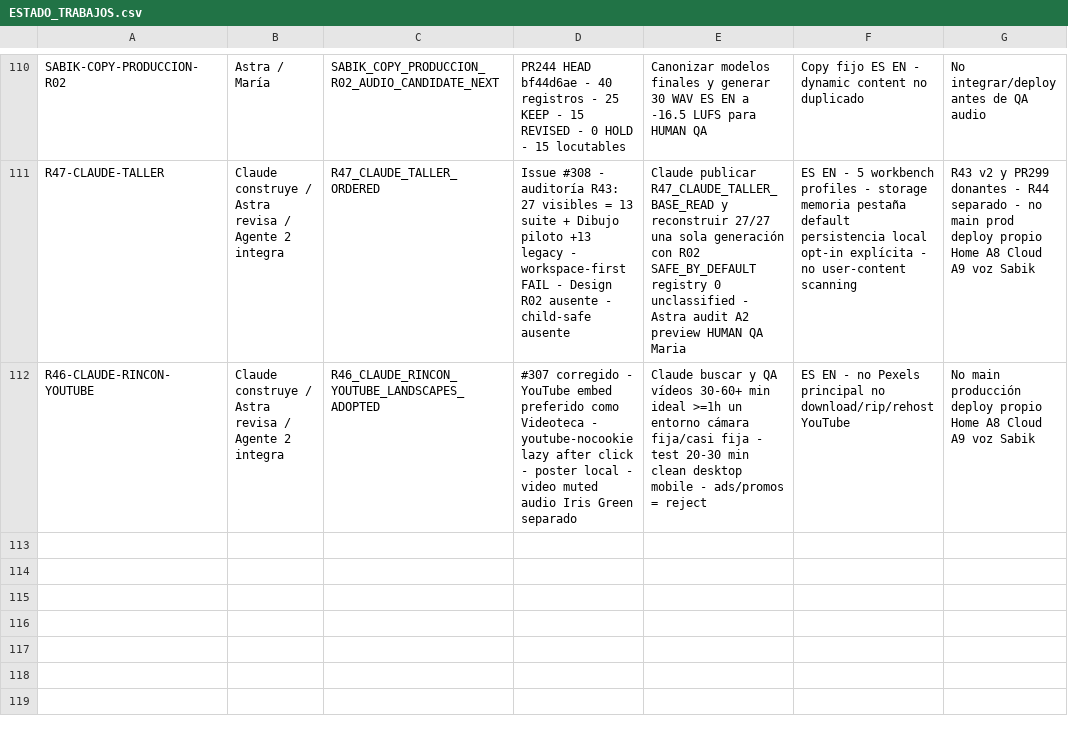
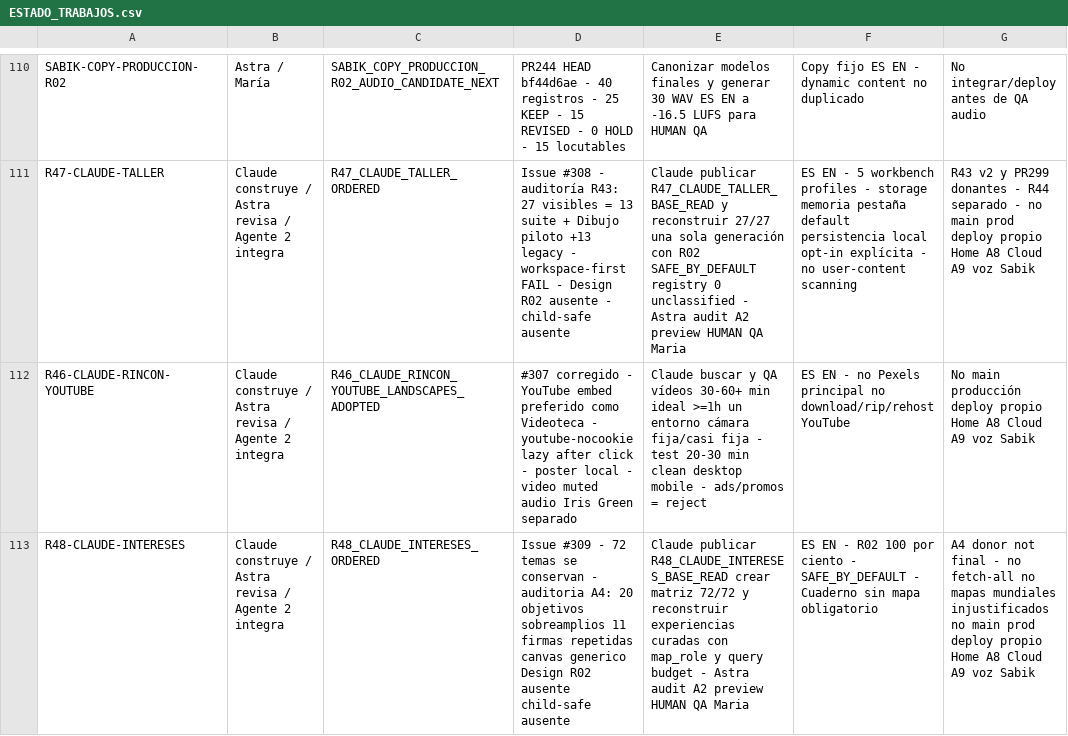
Before and after one commit to mruizwow-bit/irisgreen, a CSV file: COORDINACION_IRIS_GREEN/CONTROL/ESTADO_TRABAJOS.csv, drawn as a sheet; only a part is shown, gaps mark what is left out; the diff names each change by its address in the sheet, - before the commit and + after, or states it on an @@ line.

Commit message:
R48: append definitive interests work state

```diff
--- a/COORDINACION_IRIS_GREEN/CONTROL/ESTADO_TRABAJOS.csv
+++ b/COORDINACION_IRIS_GREEN/CONTROL/ESTADO_TRABAJOS.csv
+row 113: R48-CLAUDE-INTERESES | Claude construye / Astra revisa / Agente 2 integra | R48_CLAUDE_INTERESES_ORDERED | Issue #309 - 72 temas se conservan - auditoria A4: 20 objetivos sobreamplios 11 firmas repetidas canvas generico Design R02 ausente child-safe ausente | Claude publicar R48_CLAUDE_INTERESES_BASE_READ crear matriz 72/72 y reconstruir experiencias curadas con map_role y query budget - Astra audit A2 preview HUMAN QA Maria | ES EN - R02 100 por ciento - SAFE_BY_DEFAULT - Cuaderno sin mapa obligatorio | A4 donor not final - no fetch-all no mapas mundiales injustificados no main prod deploy propio Home A8 Cloud A9 voz Sabik
```
